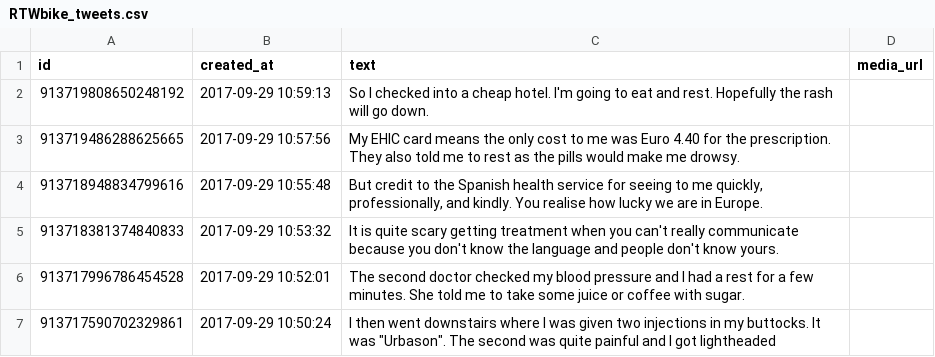
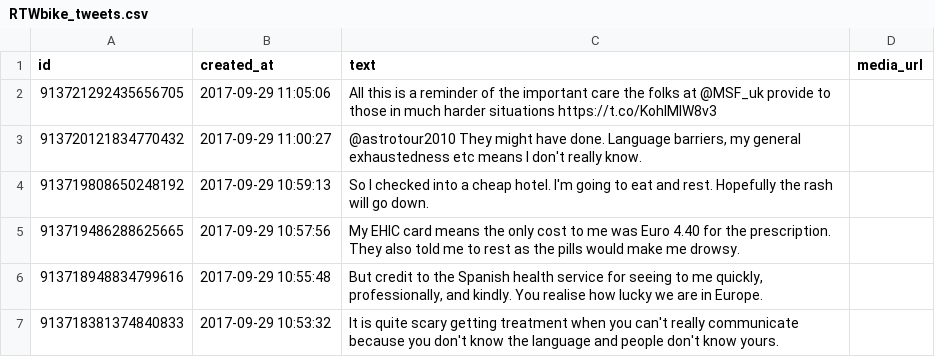
Before and after one commit to zonca/RTWbike_tweets, a CSV file: RTWbike_tweets.csv, drawn as a sheet; only a part is shown; the shorter side is filled out with more unchanged rows.

Commit message:
Update Fri Sep 29 05:00:02 PDT 2017

```diff
--- a/RTWbike_tweets.csv
+++ b/RTWbike_tweets.csv
@@ -1,2 +1,4 @@
 "id","created_at","text","media_url"
+"913721292435656705","2017-09-29 11:05:06","All this is a reminder of the important care the folks at @MSF_uk provide to those in much harder situations https://t.co/KohIMIW8v3",""
+"913720121834770432","2017-09-29 11:00:27","@astrotour2010 They might have done. Language barriers, my general exhaustedness etc means I don't really know.",""
 "913719808650248192","2017-09-29 10:59:13","So I checked into a cheap hotel. I'm going to eat and rest. Hopefully the rash will go down.",""
```
